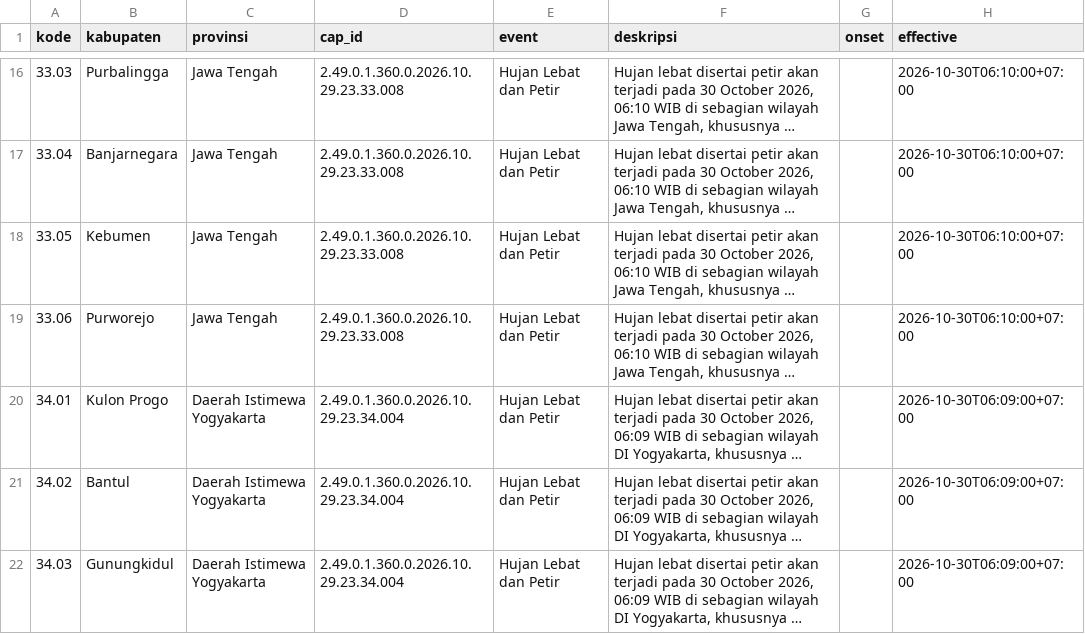
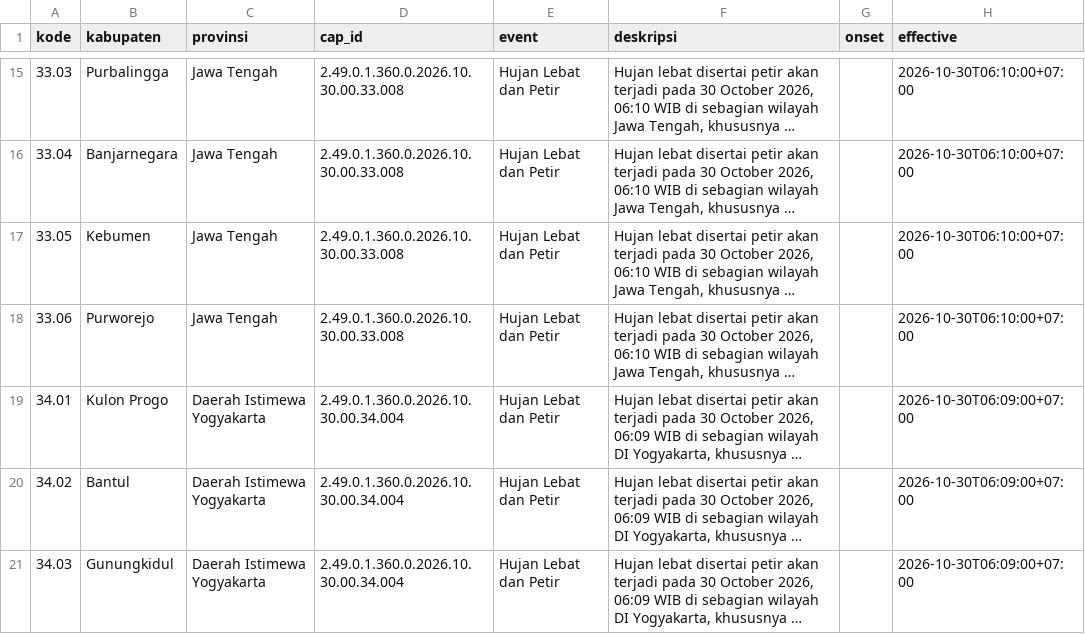
Before and after one commit to pantau-bencana/karhutla-dashboard, a CSV file: data/live/bmkg-cap-kab.csv, drawn as a sheet; only a part is shown, gaps mark what is left out; long unchanged cells end in …; addresses are those after the commit; the diff covers the shown part only; the diff names each change by its address in the sheet, - before the commit and + after, or states it on an @@ line.

```diff
--- a/data/live/bmkg-cap-kab.csv
+++ b/data/live/bmkg-cap-kab.csv
-D15:D18 (cap_id): 2.49.0.1.360.0.2026.10.29.23.33.008
+D15:D18 (cap_id): 2.49.0.1.360.0.2026.10.30.00.33.008
-D19:D21 (cap_id): 2.49.0.1.360.0.2026.10.29.23.34.004
+D19:D21 (cap_id): 2.49.0.1.360.0.2026.10.30.00.34.004
```
Also changed, not shown: 4 added rows, 1 removed row and 33 edited cells elsewhere in this file, data/live/bmkg-cap-prov.csv, 4 other files.
